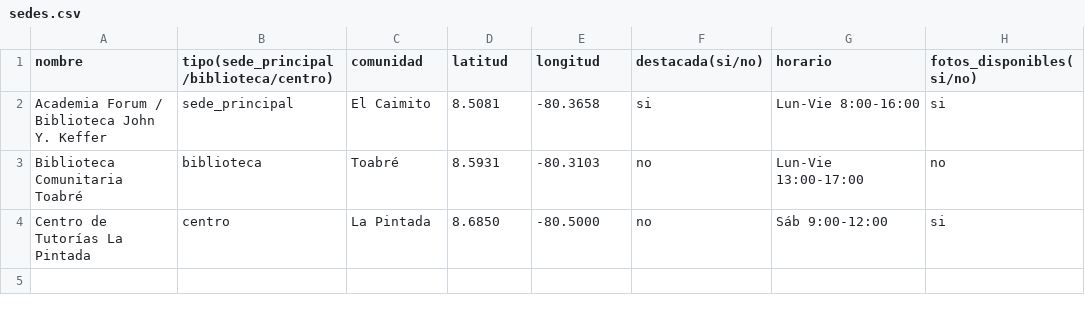
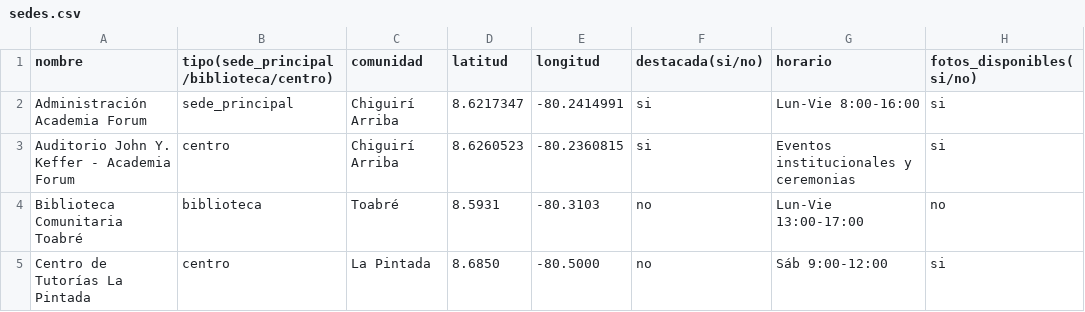
Before and after one commit to fabianconte7dg3/ForumPage, a CSV file: docs/fase-0/plantillas/sedes.csv, drawn as a sheet.

Commit message:
feat(sedes): registrar Auditorio John Y. Keffer con coordenadas GPS reales de Google Maps (8.6260523, -80.2360815)

```diff
--- a/docs/fase-0/plantillas/sedes.csv
+++ b/docs/fase-0/plantillas/sedes.csv
@@ -1,3 +1,4 @@
 nombre,tipo(sede_principal/biblioteca/centro),comunidad,latitud,longitud,destacada(si/no),horario,fotos_disponibles(si/no)
-Academia Forum / Biblioteca John Y. Keffer,sede_principal,El Caimito,8.5081,-80.3658,si,"Lun-Vie 8:00-16:00",si
+Administración Academia Forum,sede_principal,Chiguirí Arriba,8.6217347,-80.2414991,si,"Lun-Vie 8:00-16:00",si
+Auditorio John Y. Keffer - Academia Forum,centro,Chiguirí Arriba,8.6260523,-80.2360815,si,"Eventos institucionales y ceremonias",si
 Biblioteca Comunitaria Toabré,biblioteca,Toabré,8.5931,-80.3103,no,"Lun-Vie 13:00-17:00",no
```
Also changed, not shown: 3 other files.
